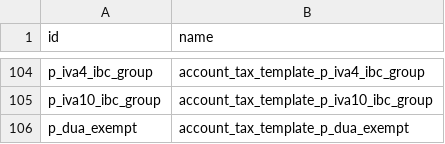
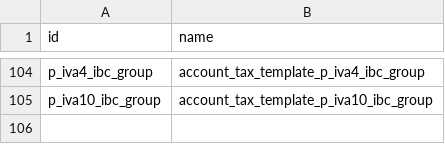
Before and after one commit to OCA/l10n-spain, a CSV file: l10n_es_vat_book/data/l10n.es.aeat.map.tax.line.tax.csv, drawn as a sheet; only a part is shown, gaps mark what is left out; the diff names each change by its address in the sheet, - before the commit and + after, or states it on an @@ line.

Commit message:
[FIX] l10n_es_vat_book: The 'p_dua_exempt' tax is eliminated because it is a harmless tax and does not need to be reflected.

```diff
--- a/l10n_es_vat_book/data/l10n.es.aeat.map.tax.line.tax.csv
+++ b/l10n_es_vat_book/data/l10n.es.aeat.map.tax.line.tax.csv
-row 106: p_dua_exempt | account_tax_template_p_dua_exempt
```
Also changed, not shown: l10n_es_vat_book/data/aeat.vat.book.map.line.csv.
